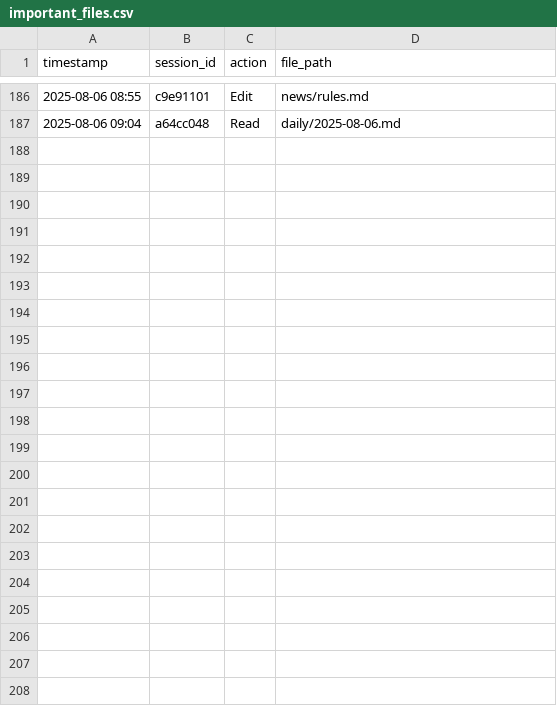
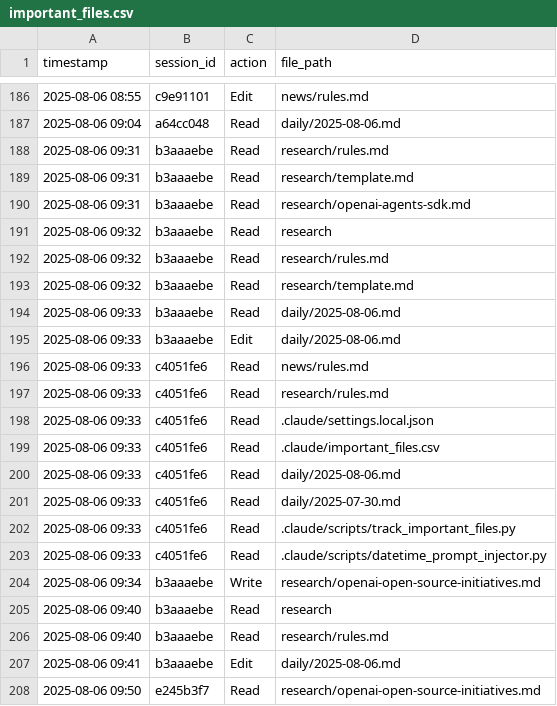
Before and after one commit to r4topunk/machine-learning-md, a CSV file: .claude/important_files.csv, drawn as a sheet; only a part is shown, gaps mark what is left out.

```diff
--- a/.claude/important_files.csv
+++ b/.claude/important_files.csv
@@ -187 +187,22 @@ timestamp,session_id,action,file_path
 2025-08-06 09:04,a64cc048,Read,daily/2025-08-06.md
+2025-08-06 09:31,b3aaaebe,Read,research/rules.md
+2025-08-06 09:31,b3aaaebe,Read,research/template.md
+2025-08-06 09:31,b3aaaebe,Read,research/openai-agents-sdk.md
+2025-08-06 09:32,b3aaaebe,Read,research
+2025-08-06 09:32,b3aaaebe,Read,research/rules.md
+2025-08-06 09:32,b3aaaebe,Read,research/template.md
+2025-08-06 09:33,b3aaaebe,Read,daily/2025-08-06.md
+2025-08-06 09:33,b3aaaebe,Edit,daily/2025-08-06.md
+2025-08-06 09:33,c4051fe6,Read,news/rules.md
+2025-08-06 09:33,c4051fe6,Read,research/rules.md
+2025-08-06 09:33,c4051fe6,Read,.claude/settings.local.json
+2025-08-06 09:33,c4051fe6,Read,.claude/important_files.csv
+2025-08-06 09:33,c4051fe6,Read,daily/2025-08-06.md
+2025-08-06 09:33,c4051fe6,Read,daily/2025-07-30.md
+2025-08-06 09:33,c4051fe6,Read,.claude/scripts/track_important_files.py
+2025-08-06 09:33,c4051fe6,Read,.claude/scripts/datetime_prompt_injector.py
+2025-08-06 09:34,b3aaaebe,Write,research/openai-open-source-initiatives.md
+2025-08-06 09:40,b3aaaebe,Read,research
+2025-08-06 09:40,b3aaaebe,Read,research/rules.md
+2025-08-06 09:41,b3aaaebe,Edit,daily/2025-08-06.md
+2025-08-06 09:50,e245b3f7,Read,research/openai-open-source-initiatives.md
```
Also changed, not shown: 3 other files.
